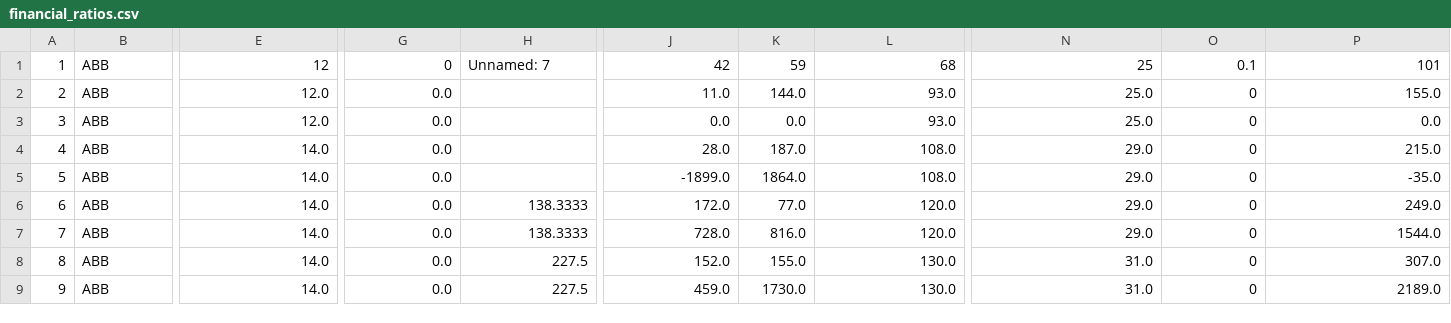
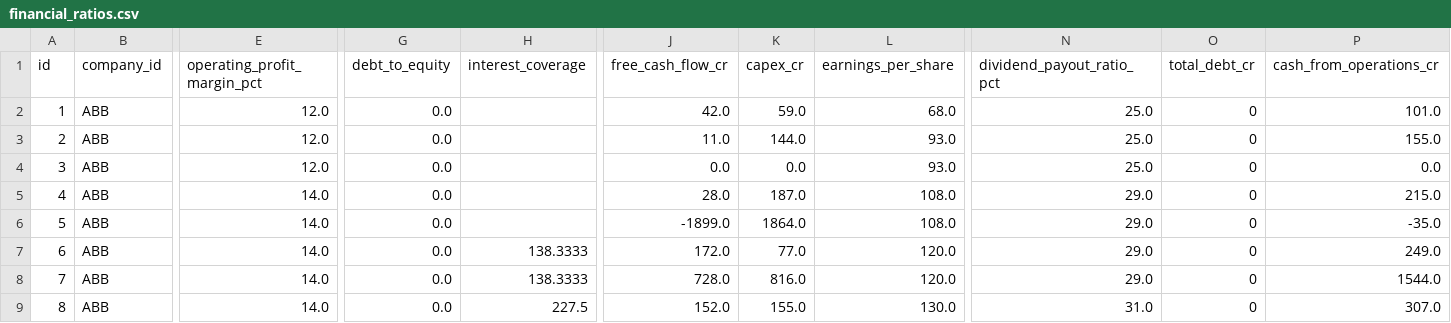
Before and after one commit to varshney-kanishka/Nifty100_Project, a CSV file: data/processed/financial_ratios.csv, drawn as a sheet; only a part is shown, gaps mark what is left out; the shorter side is filled out with more unchanged rows; addresses are those after the commit; rows hold the shown columns only; the diff names each change by its address in the sheet, - before the commit and + after, or states it on an @@ line.

Commit message:
feat: complete sprint 1 data foundation and database validation

```diff
--- a/data/processed/financial_ratios.csv
+++ b/data/processed/financial_ratios.csv
+row 1: id | company_id | operating_profit_margin_pct | debt_to_equity | interest_coverage | free_cash_flow_cr | capex_cr | earnings_per_share | dividend_payout_ratio_pct | total_debt_cr | cash_from_operations_cr
-E2: 12
+E2: 12.0
-G2: 0
+G2: 0.0
-H2: Unnamed: 7
+H2: (empty)
-J2: 42
+J2: 42.0
-K2: 59
+K2: 59.0
-L2: 68
+L2: 68.0
-N2: 25
+N2: 25.0
-O2: 0.1
+O2: 0
-P2: 101
+P2: 101.0
```
Also changed, not shown: data/processed/market_cap.csv, data/processed/peer_groups.csv, 6 other files.
